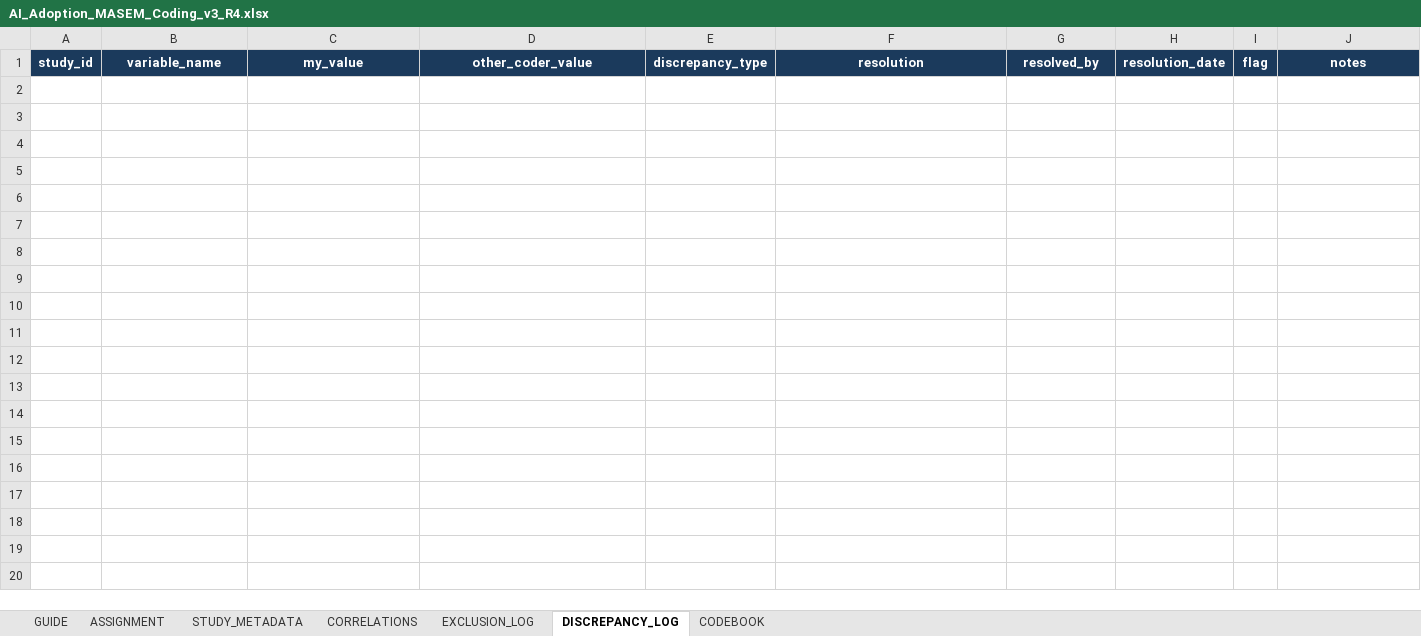
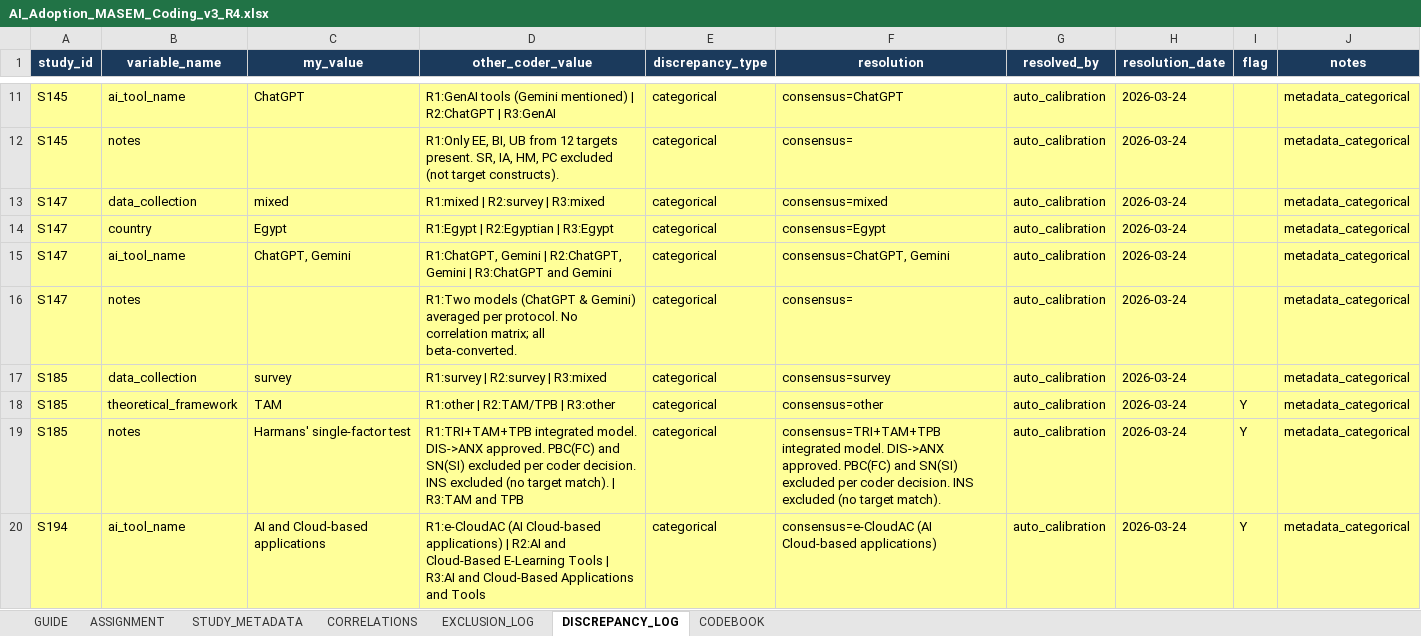
Before and after one commit to HosungYou/jornal_AI-adoption_meta, an Excel workbook: data/04_extraction/coder_packages/R4/AI_Adoption_MASEM_Coding_v3_R4.xlsx, sheet DISCREPANCY_LOG, drawn as a sheet; only a part is shown, gaps mark what is left out; values as stored, in another font and other column widths than the file's, no borders; the diff covers the shown part only; the diff names each change by its address in the sheet, - before the commit and + after, or states it on an @@ line.

```diff
--- a/data/04_extraction/coder_packages/R4/AI_Adoption_MASEM_Coding_v3_R4.xlsx (sheet DISCREPANCY_LOG)
+++ b/data/04_extraction/coder_packages/R4/AI_Adoption_MASEM_Coding_v3_R4.xlsx (sheet DISCREPANCY_LOG)
+row 11: S145 | ai_tool_name | ChatGPT | R1:GenAI tools (Gemini mentioned) | R2:ChatGPT | R3:GenAI | categorical | consensus=ChatGPT | auto_calibration | 2026-03-24 |  | metadata_categorical
+row 12: S145 | notes |  | R1:Only EE, BI, UB from 12 targets present. SR, IA, HM, PC excluded (not target constructs). | categorical | consensus= | auto_calibration | 2026-03-24 |  | metadata_categorical
+row 13: S147 | data_collection | mixed | R1:mixed | R2:survey | R3:mixed | categorical | consensus=mixed | auto_calibration | 2026-03-24 |  | metadata_categorical
+row 14: S147 | country | Egypt | R1:Egypt | R2:Egyptian | R3:Egypt | categorical | consensus=Egypt | auto_calibration | 2026-03-24 |  | metadata_categorical
+row 15: S147 | ai_tool_name | ChatGPT, Gemini | R1:ChatGPT, Gemini | R2:ChatGPT, Gemini | R3:ChatGPT and Gemini | categorical | consensus=ChatGPT, Gemini | auto_calibration | 2026-03-24 |  | metadata_categorical
+row 16: S147 | notes |  | R1:Two models (ChatGPT & Gemini) averaged per protocol. No correlation matrix; all beta-converted. | categorical | consensus= | auto_calibration | 2026-03-24 |  | metadata_categorical
+row 17: S185 | data_collection | survey | R1:survey | R2:survey | R3:mixed | categorical | consensus=survey | auto_calibration | 2026-03-24 |  | metadata_categorical
+row 18: S185 | theoretical_framework | TAM | R1:other | R2:TAM/TPB | R3:other | categorical | consensus=other | auto_calibration | 2026-03-24 | Y | metadata_categorical
+row 19: S185 | notes | Harmans' single-factor test | R1:TRI+TAM+TPB integrated model. DIS->ANX approved. PBC(FC) and SN(SI) excluded per coder decision. INS excluded (no target match). | R3:TAM and TPB | categorical | consensus=TRI+TAM+TPB integrated model. DIS->ANX approved. PBC(FC) and SN(SI) excluded per coder decision. INS excluded (no target match). | auto_calibration | 2026-03-24 | Y | metadata_categorical
+row 20: S194 | ai_tool_name | AI and Cloud-based applications | R1:e-CloudAC (AI Cloud-based applications) | R2:AI and Cloud-Based E-Learning Tools | R3:AI and Cloud-Based Applications and Tools | categorical | consensus=e-CloudAC (AI Cloud-based applications) | auto_calibration | 2026-03-24 | Y | metadata_categorical
```
Also changed, not shown: 100 added rows elsewhere in this sheet, sheet CORRELATIONS, sheet STUDY_METADATA, sheet ASSIGNMENT, sheet CODEBOOK, data/04_extraction/coder_packages/R1/AI_Adoption_MASEM_Coding_v3_R1.xlsx, data/04_extraction/coder_packages/R2/AI_Adoption_MASEM_Coding_v3_R2.xlsx, 3 other files.
